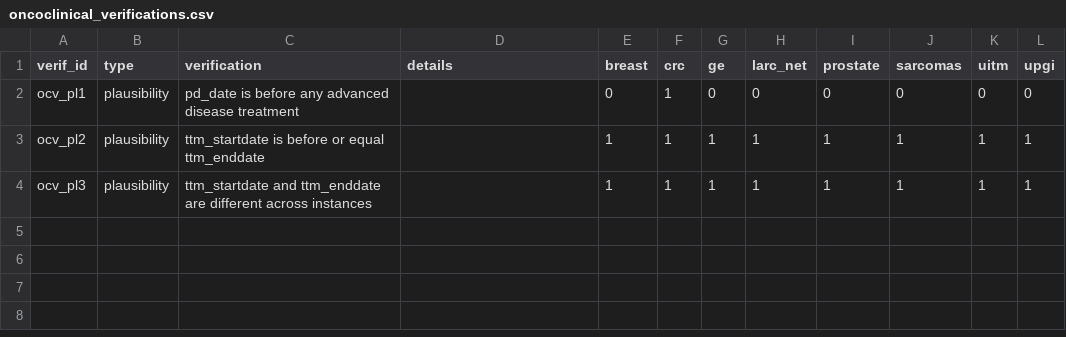
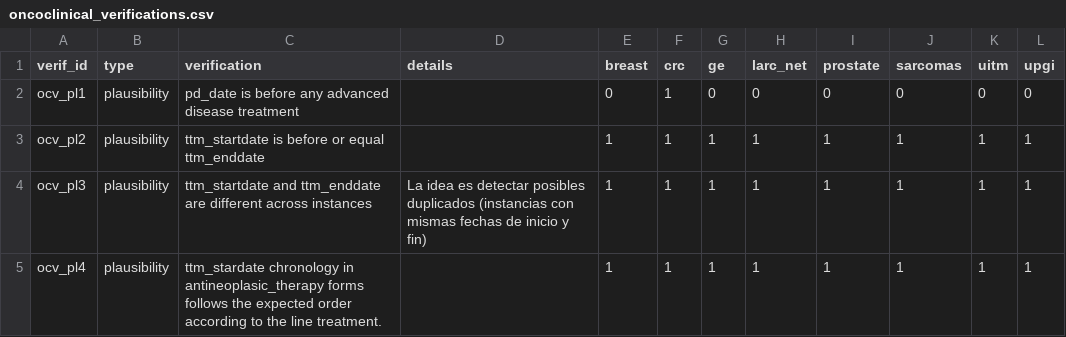
Before and after one commit to VHIO-Odyssey/vhiocerberus, a CSV file: data-raw/oncoclinical_verifications.csv, drawn as a sheet.

Commit message:
Add WIP ocv_pl4 treatment chronology check
Add ocv_pl4 (work in progress), which checks that ttm_startdate in antineoplasic_therapy follows the expected order across treatment lines (neoadjuvant, adjuvant, then numbered lines).

Register the verification in oncoclinical_verifications.csv (and the regenerated .rda), and add a clarifying detail to ocv_pl3 about detecting possible duplicates. Also ignore *.xlsx files in .gitignore.

```diff
--- a/data-raw/oncoclinical_verifications.csv
+++ b/data-raw/oncoclinical_verifications.csv
@@ -3,2 +3,3 @@ ocv_pl1;plausibility;pd_date is before any advanced disease treatment;;0;1;0;0;0
 ocv_pl2;plausibility;ttm_startdate is before or equal ttm_enddate;;1;1;1;1;1;1;1;1
-ocv_pl3;plausibility;ttm_startdate and ttm_enddate are different across instances;;1;1;1;1;1;1;1;1
+ocv_pl3;plausibility;ttm_startdate and ttm_enddate are different across instances;La idea es detectar posibles duplicados (instancias con mismas fechas de inicio y fin);1;1;1;1;1;1;1;1
+ocv_pl4;plausibility;ttm_stardate chronology in antineoplasic_therapy forms follows the expected order according to the line treatment.;;1;1;1;1;1;1;1;1
```
Also changed, not shown: 3 other files.
